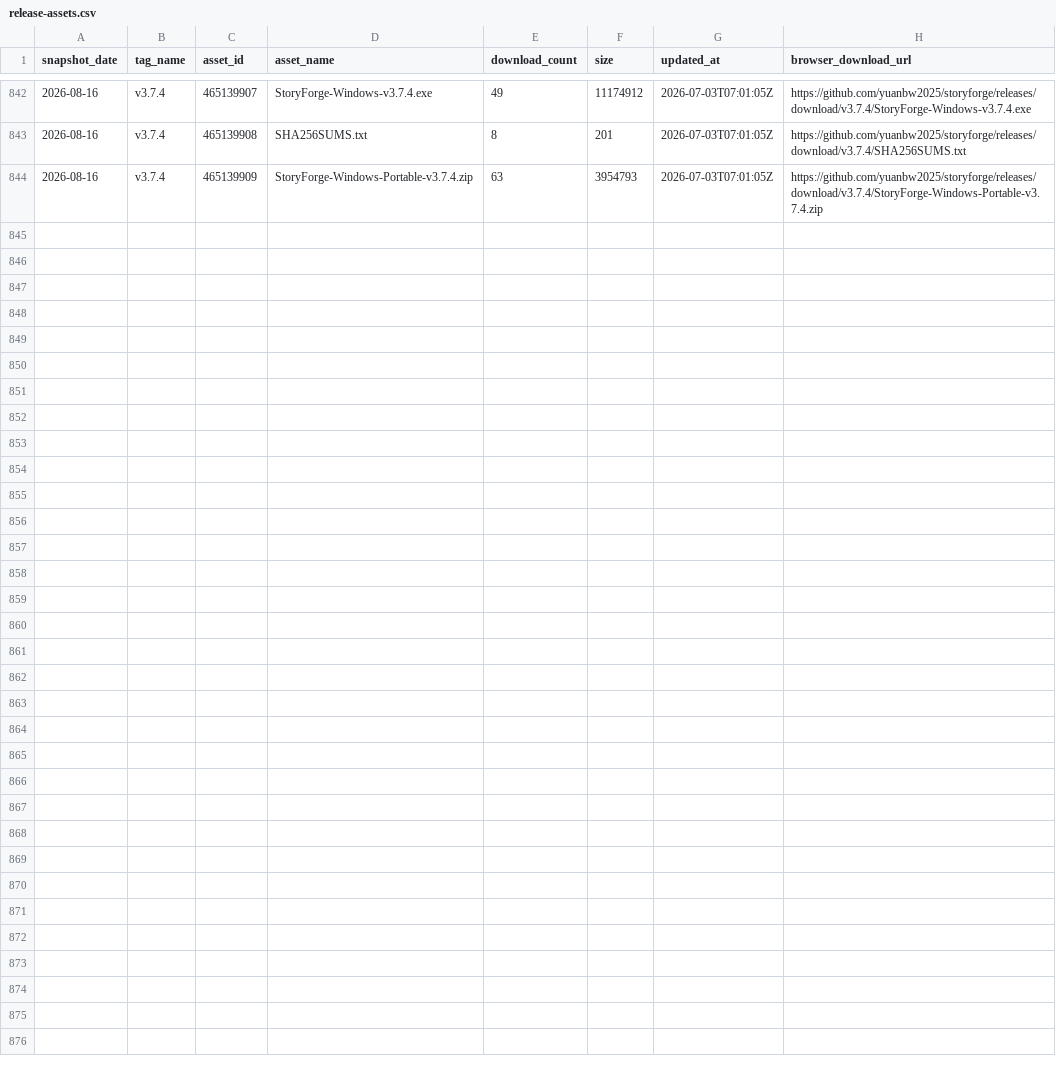
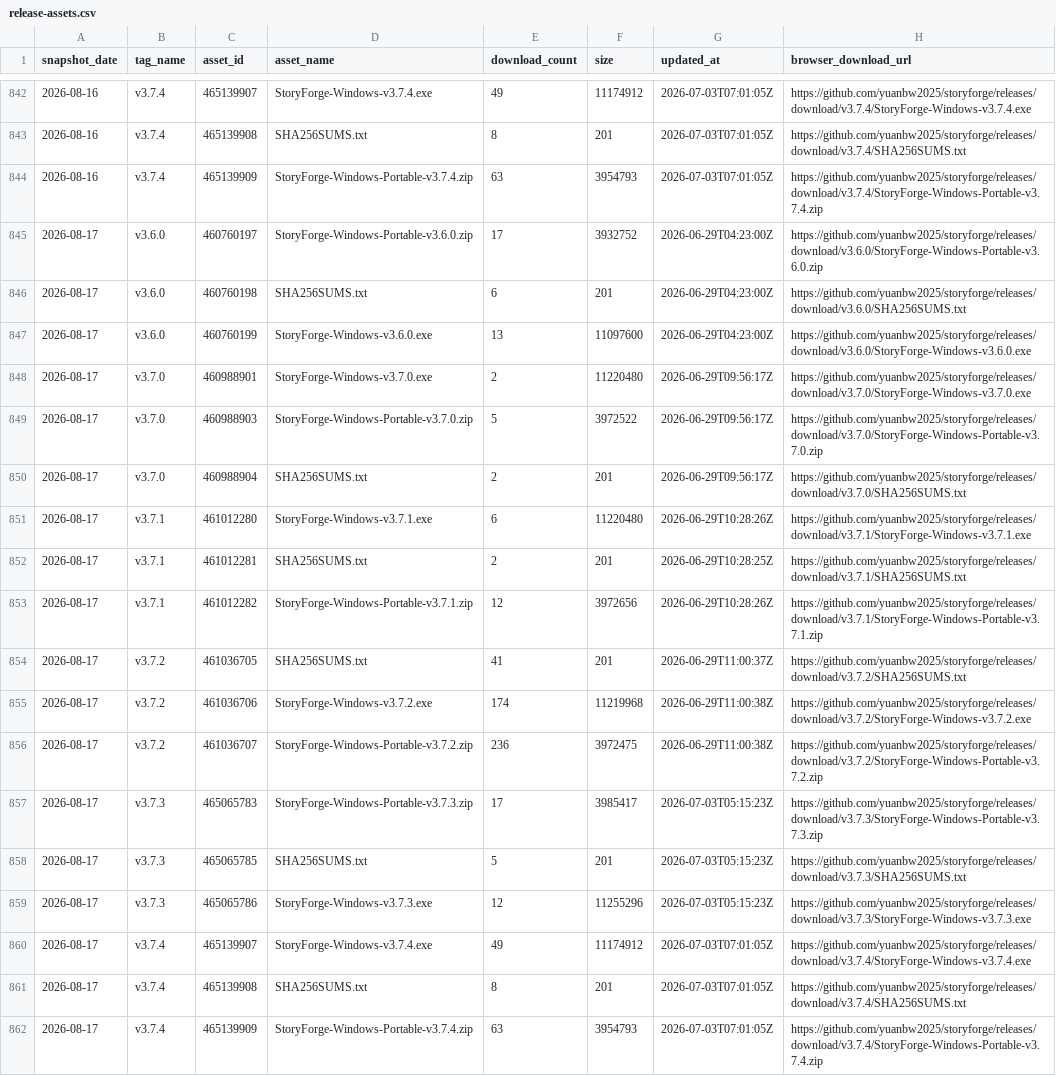
Before and after one commit to EstusFlask/storyforge, a CSV file: data/traffic/release-assets.csv, drawn as a sheet; only a part is shown, gaps mark what is left out; the diff names each change by its address in the sheet, - before the commit and + after, or states it on an @@ line.

```diff
--- a/data/traffic/release-assets.csv
+++ b/data/traffic/release-assets.csv
+row 845: 2026-08-17 | v3.6.0 | 460760197 | StoryForge-Windows-Portable-v3.6.0.zip | 17 | 3932752 | 2026-06-29T04:23:00Z | https://github.com/yuanbw2025/storyforge/releases/download/v3.6.0/StoryForge-Windows-Portable-v3.6.0.zip
+row 846: 2026-08-17 | v3.6.0 | 460760198 | SHA256SUMS.txt | 6 | 201 | 2026-06-29T04:23:00Z | https://github.com/yuanbw2025/storyforge/releases/download/v3.6.0/SHA256SUMS.txt
+row 847: 2026-08-17 | v3.6.0 | 460760199 | StoryForge-Windows-v3.6.0.exe | 13 | 11097600 | 2026-06-29T04:23:00Z | https://github.com/yuanbw2025/storyforge/releases/download/v3.6.0/StoryForge-Windows-v3.6.0.exe
+row 848: 2026-08-17 | v3.7.0 | 460988901 | StoryForge-Windows-v3.7.0.exe | 2 | 11220480 | 2026-06-29T09:56:17Z | https://github.com/yuanbw2025/storyforge/releases/download/v3.7.0/StoryForge-Windows-v3.7.0.exe
+row 849: 2026-08-17 | v3.7.0 | 460988903 | StoryForge-Windows-Portable-v3.7.0.zip | 5 | 3972522 | 2026-06-29T09:56:17Z | https://github.com/yuanbw2025/storyforge/releases/download/v3.7.0/StoryForge-Windows-Portable-v3.7.0.zip
+row 850: 2026-08-17 | v3.7.0 | 460988904 | SHA256SUMS.txt | 2 | 201 | 2026-06-29T09:56:17Z | https://github.com/yuanbw2025/storyforge/releases/download/v3.7.0/SHA256SUMS.txt
+row 851: 2026-08-17 | v3.7.1 | 461012280 | StoryForge-Windows-v3.7.1.exe | 6 | 11220480 | 2026-06-29T10:28:26Z | https://github.com/yuanbw2025/storyforge/releases/download/v3.7.1/StoryForge-Windows-v3.7.1.exe
+row 852: 2026-08-17 | v3.7.1 | 461012281 | SHA256SUMS.txt | 2 | 201 | 2026-06-29T10:28:25Z | https://github.com/yuanbw2025/storyforge/releases/download/v3.7.1/SHA256SUMS.txt
+row 853: 2026-08-17 | v3.7.1 | 461012282 | StoryForge-Windows-Portable-v3.7.1.zip | 12 | 3972656 | 2026-06-29T10:28:26Z | https://github.com/yuanbw2025/storyforge/releases/download/v3.7.1/StoryForge-Windows-Portable-v3.7.1.zip
+row 854: 2026-08-17 | v3.7.2 | 461036705 | SHA256SUMS.txt | 41 | 201 | 2026-06-29T11:00:37Z | https://github.com/yuanbw2025/storyforge/releases/download/v3.7.2/SHA256SUMS.txt
+row 855: 2026-08-17 | v3.7.2 | 461036706 | StoryForge-Windows-v3.7.2.exe | 174 | 11219968 | 2026-06-29T11:00:38Z | https://github.com/yuanbw2025/storyforge/releases/download/v3.7.2/StoryForge-Windows-v3.7.2.exe
+row 856: 2026-08-17 | v3.7.2 | 461036707 | StoryForge-Windows-Portable-v3.7.2.zip | 236 | 3972475 | 2026-06-29T11:00:38Z | https://github.com/yuanbw2025/storyforge/releases/download/v3.7.2/StoryForge-Windows-Portable-v3.7.2.zip
+row 857: 2026-08-17 | v3.7.3 | 465065783 | StoryForge-Windows-Portable-v3.7.3.zip | 17 | 3985417 | 2026-07-03T05:15:23Z | https://github.com/yuanbw2025/storyforge/releases/download/v3.7.3/StoryForge-Windows-Portable-v3.7.3.zip
+row 858: 2026-08-17 | v3.7.3 | 465065785 | SHA256SUMS.txt | 5 | 201 | 2026-07-03T05:15:23Z | https://github.com/yuanbw2025/storyforge/releases/download/v3.7.3/SHA256SUMS.txt
+row 859: 2026-08-17 | v3.7.3 | 465065786 | StoryForge-Windows-v3.7.3.exe | 12 | 11255296 | 2026-07-03T05:15:23Z | https://github.com/yuanbw2025/storyforge/releases/download/v3.7.3/StoryForge-Windows-v3.7.3.exe
+row 860: 2026-08-17 | v3.7.4 | 465139907 | StoryForge-Windows-v3.7.4.exe | 49 | 11174912 | 2026-07-03T07:01:05Z | https://github.com/yuanbw2025/storyforge/releases/download/v3.7.4/StoryForge-Windows-v3.7.4.exe
+row 861: 2026-08-17 | v3.7.4 | 465139908 | SHA256SUMS.txt | 8 | 201 | 2026-07-03T07:01:05Z | https://github.com/yuanbw2025/storyforge/releases/download/v3.7.4/SHA256SUMS.txt
+row 862: 2026-08-17 | v3.7.4 | 465139909 | StoryForge-Windows-Portable-v3.7.4.zip | 63 | 3954793 | 2026-07-03T07:01:05Z | https://github.com/yuanbw2025/storyforge/releases/download/v3.7.4/StoryForge-Windows-Portable-v3.7.4.zip
```
Also changed, not shown: data/traffic/clones.csv, data/traffic/views.csv.
